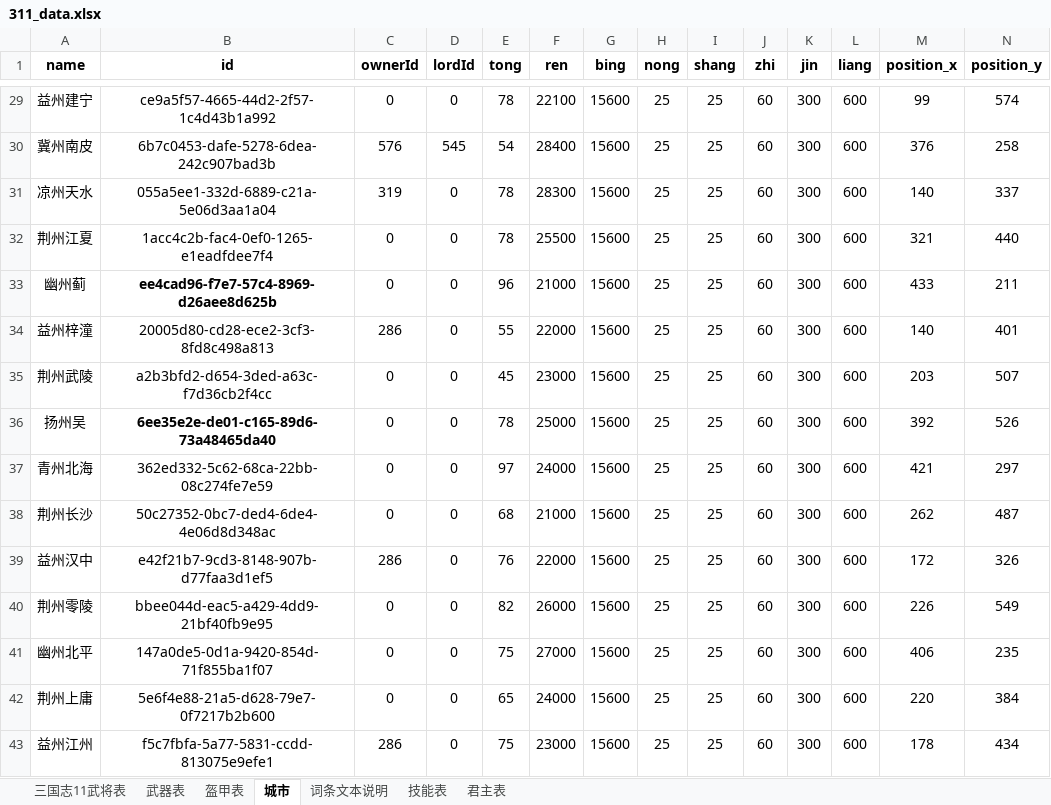
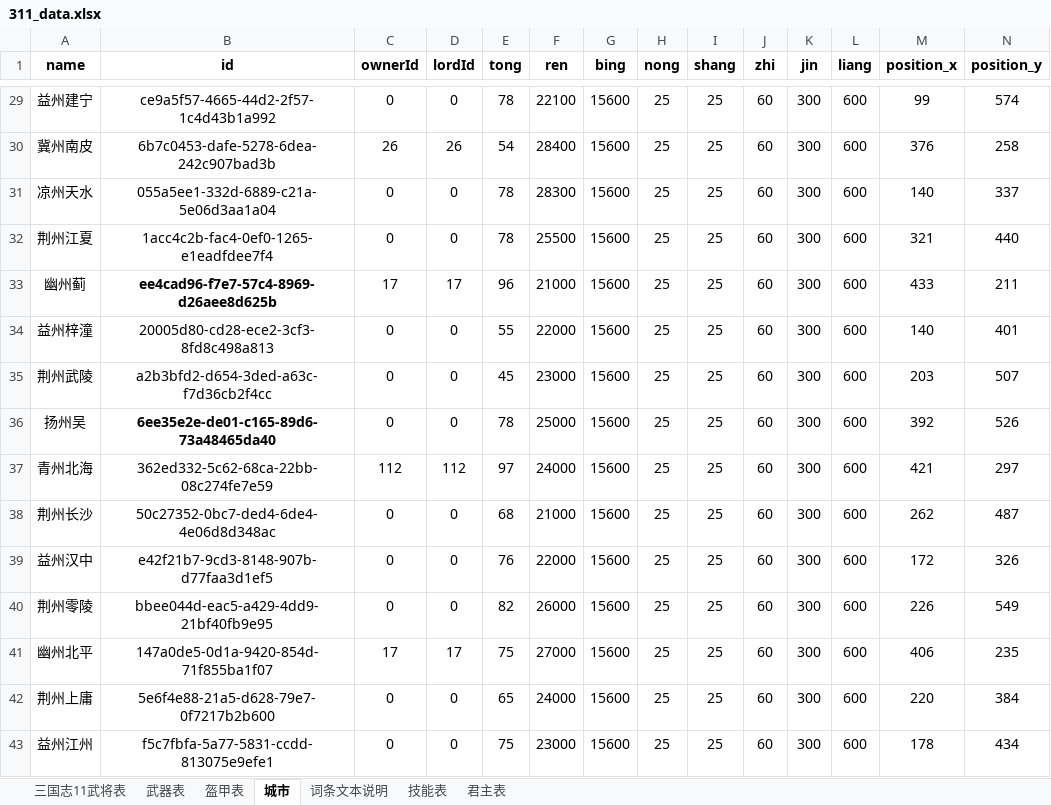
Before and after one commit to reoreo-zyt/sanguo, an Excel workbook: data/311_data.xlsx, sheet 城市, drawn as a sheet; only a part is shown, gaps mark what is left out; values as stored, in another font and other column widths than the file's, no borders; the diff covers the shown part only; the diff names each change by its address in the sheet, - before the commit and + after, or states it on an @@ line.

```diff
--- a/data/311_data.xlsx (sheet 城市)
+++ b/data/311_data.xlsx (sheet 城市)
-C30 (ownerId): 576
+C30 (ownerId): 26
-D30 (lordId): 545
+D30 (lordId): 26
-C31 (ownerId): 319
+C31 (ownerId): 0
-C33 (ownerId): 0
+C33 (ownerId): 17
-D33 (lordId): 0
+D33 (lordId): 17
-C34 (ownerId): 286
+C34 (ownerId): 0
-C37 (ownerId): 0
+C37 (ownerId): 112
-D37 (lordId): 0
+D37 (lordId): 112
-C39 (ownerId): 286
+C39 (ownerId): 0
-C41 (ownerId): 0
+C41 (ownerId): 17
-D41 (lordId): 0
+D41 (lordId): 17
-C43 (ownerId): 286
+C43 (ownerId): 0
```
Also changed, not shown: 32 edited cells elsewhere in this sheet, sheet 三国志11武将表, sheet 君主表, 7 other files.
